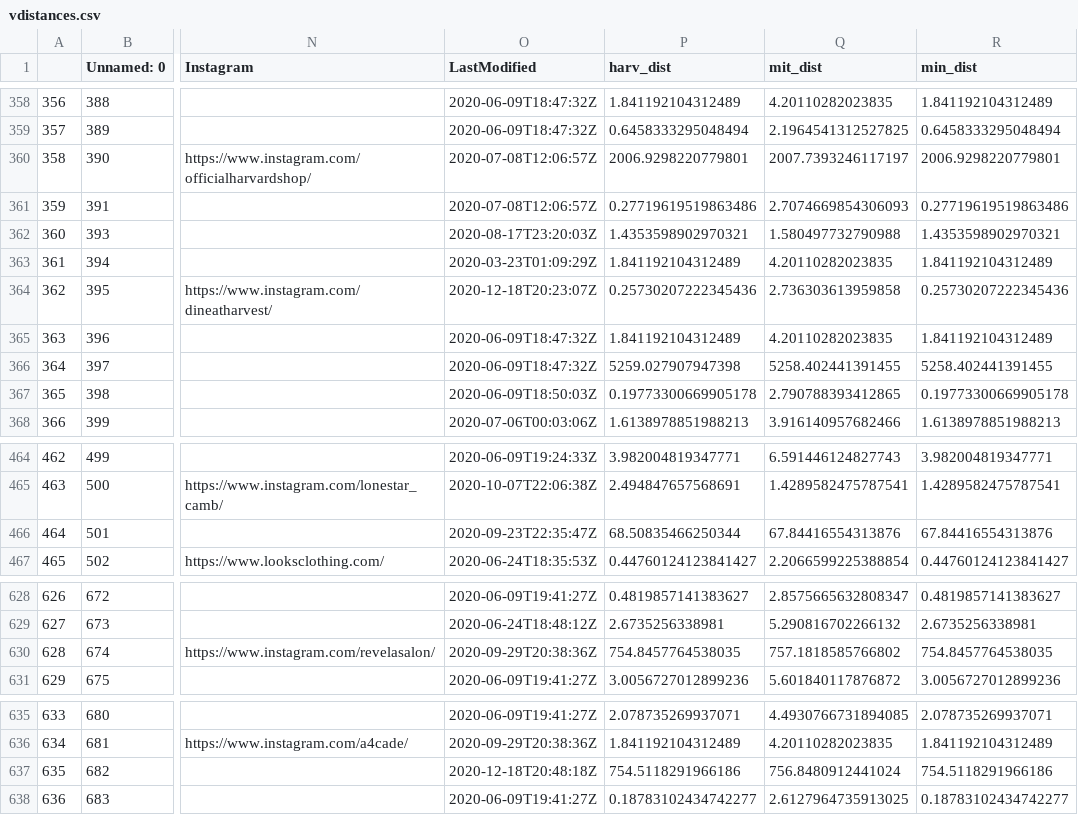
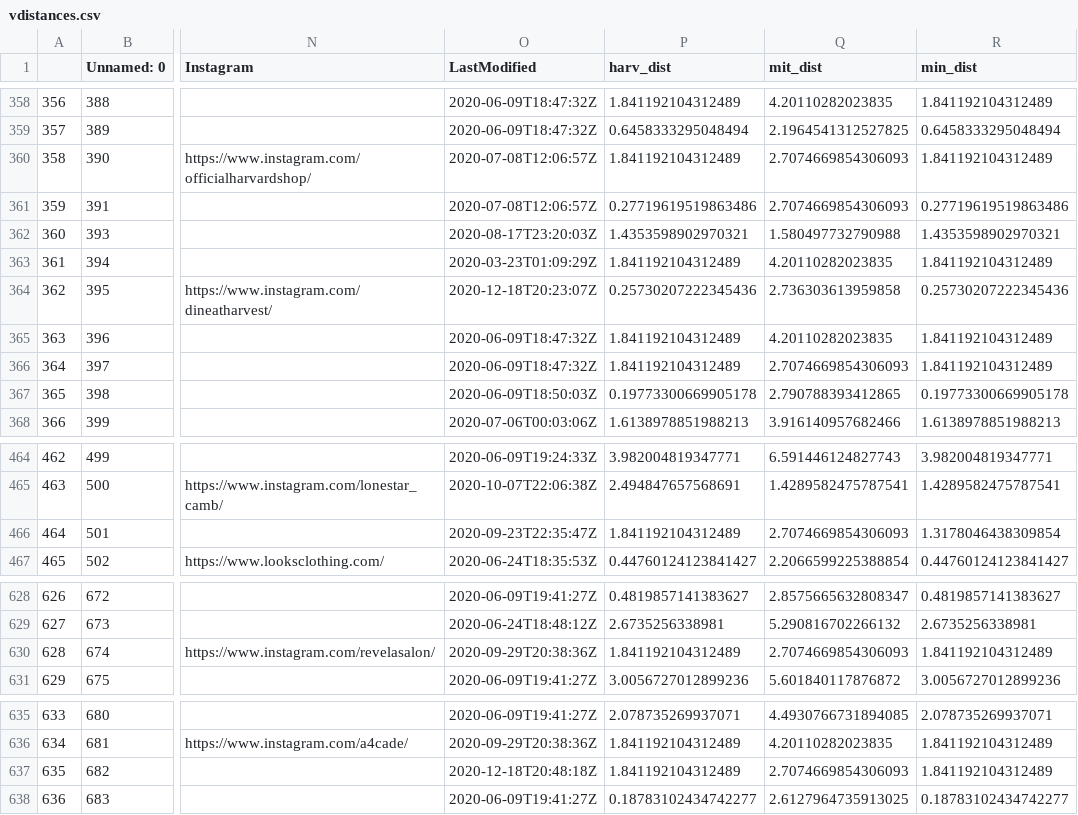
Before and after one commit to JohnOnt/HODP_Business_Vacancies, a CSV file: vdistances.csv, drawn as a sheet; only a part is shown, gaps mark what is left out; the diff covers the shown part only; the diff names each change by its address in the sheet, - before the commit and + after, or states it on an @@ line.

```diff
--- a/vdistances.csv
+++ b/vdistances.csv
-P360 (harv_dist): 2006.9298220779801
+P360 (harv_dist): 1.841192104312489
-Q360 (mit_dist): 2007.7393246117197
+Q360 (mit_dist): 2.7074669854306093
-R360 (min_dist): 2006.9298220779801
+R360 (min_dist): 1.841192104312489
-P366 (harv_dist): 5259.027907947398
+P366 (harv_dist): 1.841192104312489
-Q366 (mit_dist): 5258.402441391455
+Q366 (mit_dist): 2.7074669854306093
-R366 (min_dist): 5258.402441391455
+R366 (min_dist): 1.841192104312489
-P466 (harv_dist): 68.50835466250344
+P466 (harv_dist): 1.841192104312489
-Q466 (mit_dist): 67.84416554313876
+Q466 (mit_dist): 2.7074669854306093
-R466 (min_dist): 67.84416554313876
+R466 (min_dist): 1.3178046438309854
-P630 (harv_dist): 754.8457764538035
+P630 (harv_dist): 1.841192104312489
-Q630 (mit_dist): 757.1818585766802
+Q630 (mit_dist): 2.7074669854306093
-R630 (min_dist): 754.8457764538035
+R630 (min_dist): 1.841192104312489
-P637 (harv_dist): 754.5118291966186
+P637 (harv_dist): 1.841192104312489
-Q637 (mit_dist): 756.8480912441024
+Q637 (mit_dist): 2.7074669854306093
-R637 (min_dist): 754.5118291966186
+R637 (min_dist): 1.841192104312489
```
Also changed, not shown: 21 edited cells elsewhere in this file, 1 other file.
